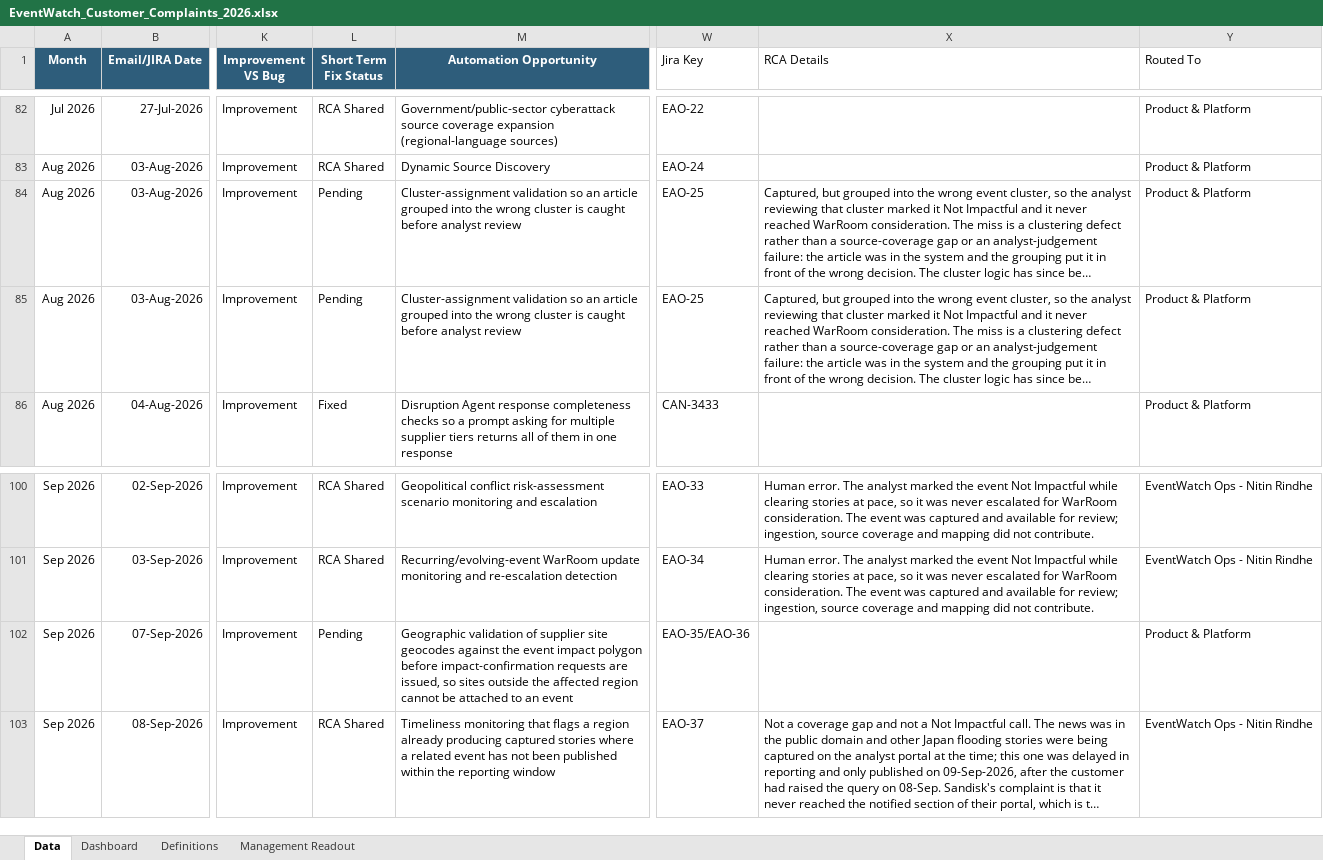
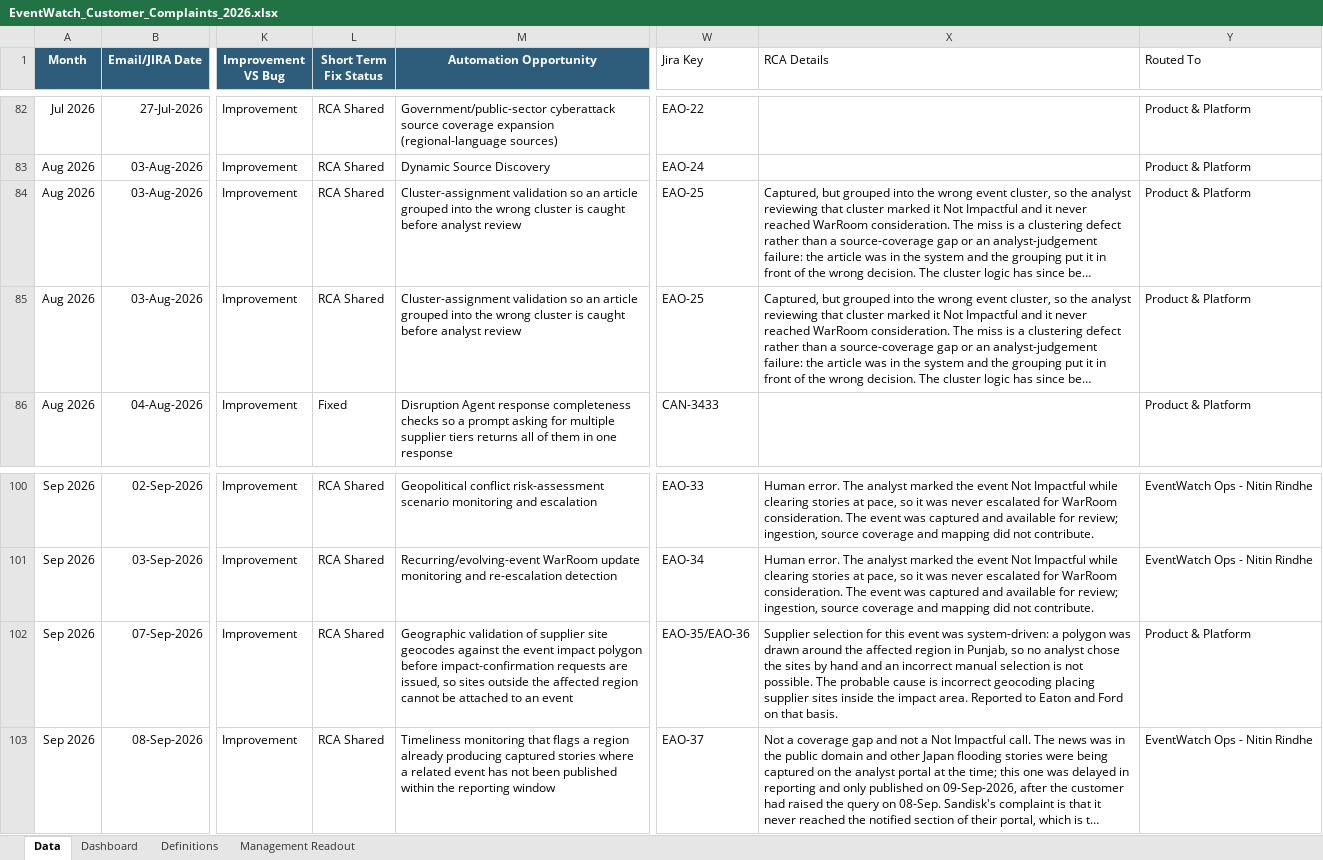
Before and after one commit to sangrambarger/EventWatch_Customer_Complaints, an Excel workbook: EventWatch_Customer_Complaints_2026.xlsx, sheet Data, drawn as a sheet; only a part is shown, gaps mark what is left out; long unchanged cells end in …; values as stored, in another font and other column widths than the file's, no borders; conditional formats and table styles not drawn; the diff names each change by its address in the sheet, - before the commit and + after, or states it on an @@ line.

```diff
--- a/EventWatch_Customer_Complaints_2026.xlsx (sheet Data)
+++ b/EventWatch_Customer_Complaints_2026.xlsx (sheet Data)
-L84:L85 (Short Term Fix Status): Pending
+L84:L85 (Short Term Fix Status): RCA Shared
-L102 (Short Term Fix Status): Pending
+L102 (Short Term Fix Status): RCA Shared
-X102 (RCA Details): (empty)
+X102 (RCA Details): Supplier selection for this event was system-driven: a polygon was drawn around the affected region in Punjab, so no analyst chose the sites by hand and an incorrect manual selection is not possible. The probable cause is incorrect geocoding placing supplier sites inside the impact area. Reported to Eaton and Ford on that basis.
```
Also changed, not shown: charts or pictures, 1 other file.
